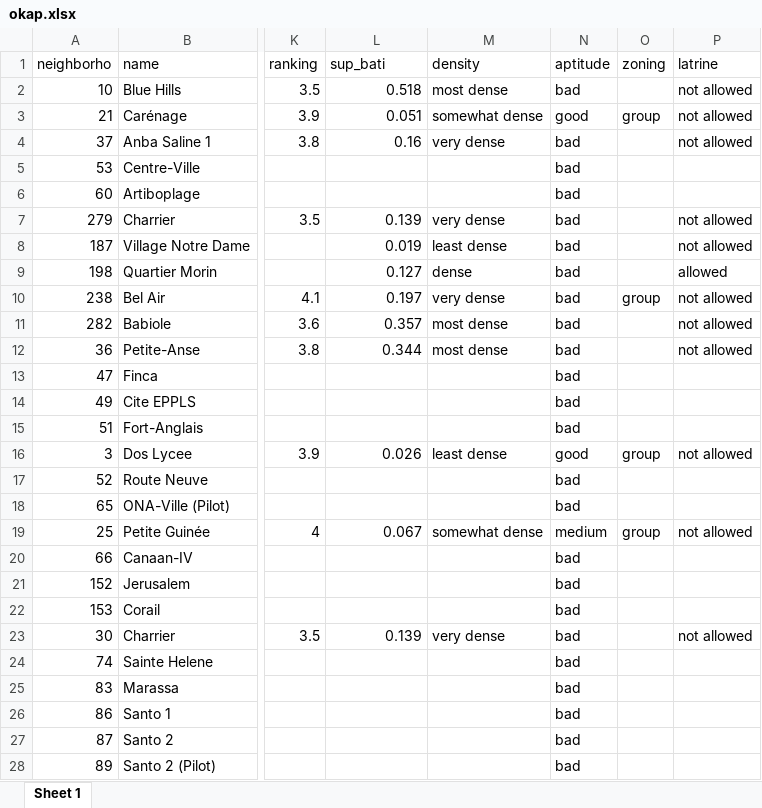
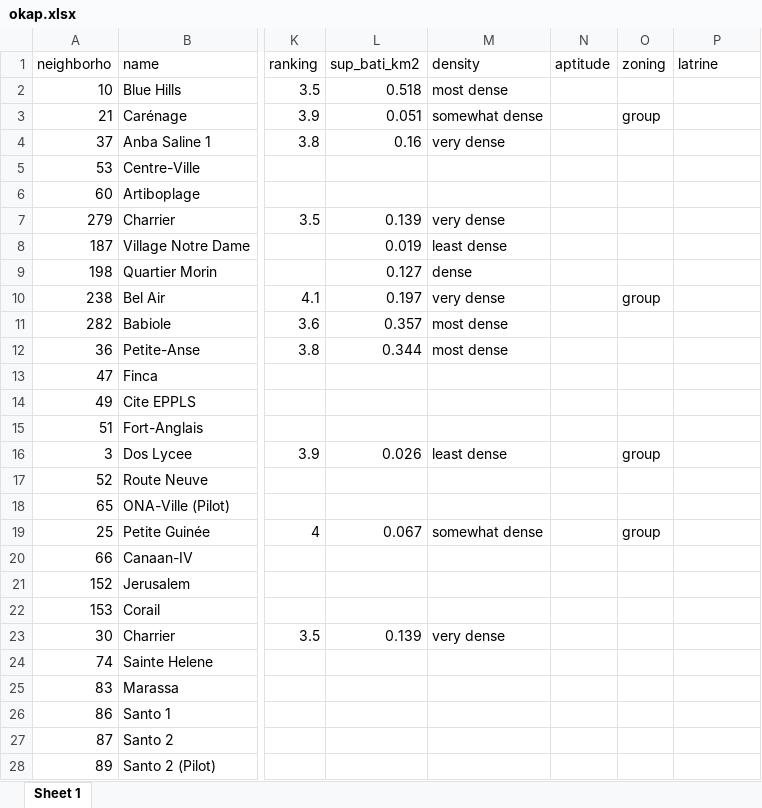
Before and after one commit to openwashdata/cbssuitabilityhaiti, an Excel workbook: inst/extdata/okap.xlsx, sheet Sheet 1, drawn as a sheet; only a part is shown, gaps mark what is left out; values as stored, in another font and other column widths than the file's, no borders; the diff covers the shown part only; the diff names each change by its address in the sheet, - before the commit and + after, or states it on an @@ line.

Commit message:
change variable sup_bati to sup_bati_km2

```diff
--- a/inst/extdata/okap.xlsx (sheet Sheet 1)
+++ b/inst/extdata/okap.xlsx (sheet Sheet 1)
-L1: sup_bati
+L1: sup_bati_km2
-N2 (aptitude): bad
+N2 (aptitude): (empty)
-P2:P4 (latrine): not allowed
+P2:P4 (latrine): (empty)
-N3 (aptitude): good
+N3 (aptitude): (empty)
-N4:N15 (aptitude): bad
+N4:N15 (aptitude): (empty)
-P7:P8 (latrine): not allowed
+P7:P8 (latrine): (empty)
-P9 (latrine): allowed
+P9 (latrine): (empty)
-P10:P12 (latrine): not allowed
+P10:P12 (latrine): (empty)
-N16 (aptitude): good
+N16 (aptitude): (empty)
-P16 (latrine): not allowed
+P16 (latrine): (empty)
-N17:N18 (aptitude): bad
+N17:N18 (aptitude): (empty)
-N19 (aptitude): medium
+N19 (aptitude): (empty)
-P19 (latrine): not allowed
+P19 (latrine): (empty)
-N20:N28 (aptitude): bad
+N20:N28 (aptitude): (empty)
-P23 (latrine): not allowed
+P23 (latrine): (empty)
```
Also changed, not shown: 257 edited cells elsewhere in this sheet, data-raw/dictionary.xlsx, inst/extdata/mwater.xlsx, 9 other files.
